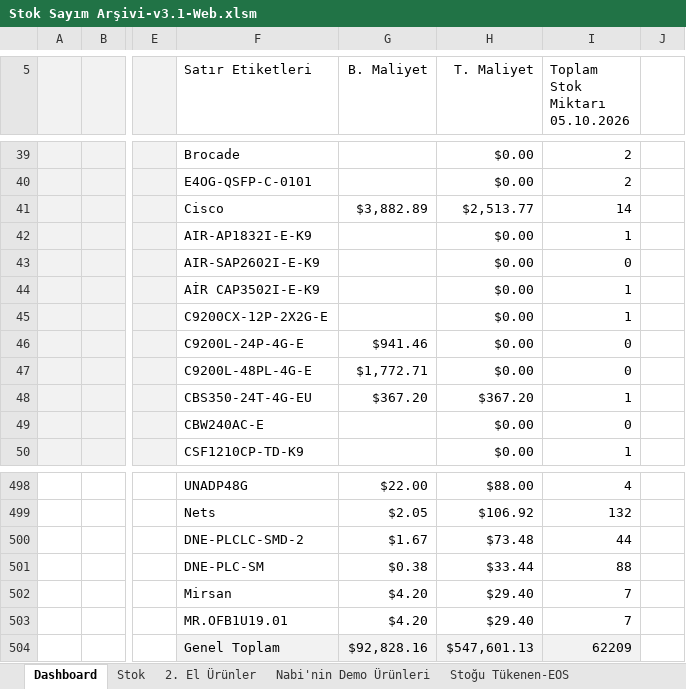
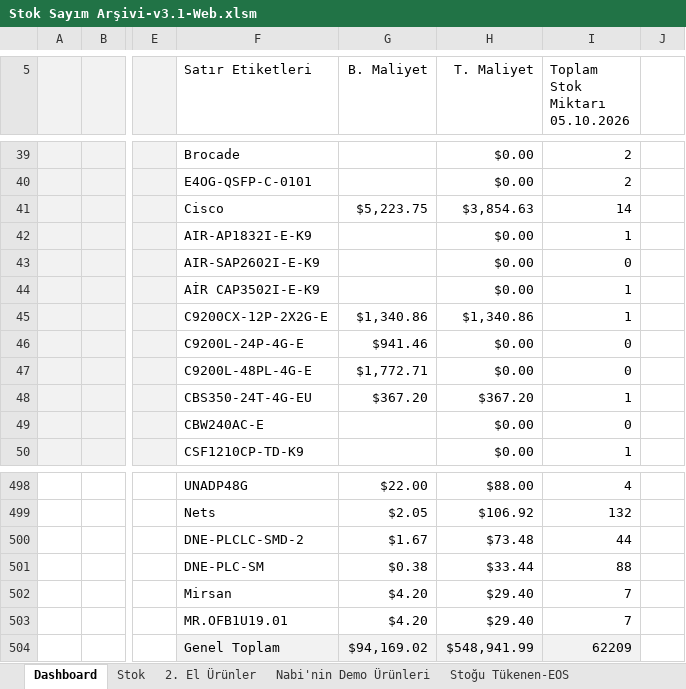
Before and after one commit to emraherbil/F2-Stok, an Excel workbook: Stok Sayım Arşivi-v3.1-Web.xlsm, sheet Dashboard, drawn as a sheet; only a part is shown, gaps mark what is left out; values as stored, in another font and other column widths than the file's, no borders; charts and pictures and table styles not drawn; the diff names each change by its address in the sheet, - before the commit and + after, or states it on an @@ line.

Commit message:
Add files via upload

```diff
--- a/Stok Sayım Arşivi-v3.1-Web.xlsm (sheet Dashboard)
+++ b/Stok Sayım Arşivi-v3.1-Web.xlsm (sheet Dashboard)
-G41 (B. Maliyet): $3,882.89
+G41 (B. Maliyet): $5,223.75
-H41 (T. Maliyet): $2,513.77
+H41 (T. Maliyet): $3,854.63
-G45 (B. Maliyet): (empty)
+G45 (B. Maliyet): $1,340.86
-H45 (T. Maliyet): $0.00
+H45 (T. Maliyet): $1,340.86
-G504 (B. Maliyet): $92,828.16
+G504 (B. Maliyet): $94,169.02
-H504 (T. Maliyet): $547,601.13
+H504 (T. Maliyet): $548,941.99
```
Also changed, not shown: hidden cells, charts or pictures.
